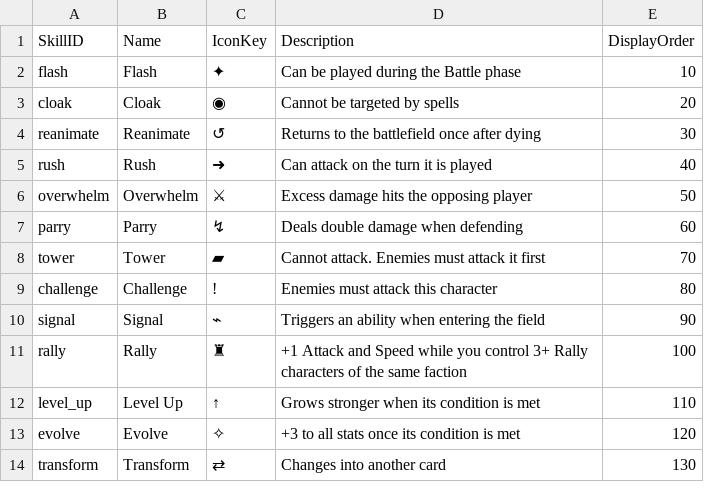
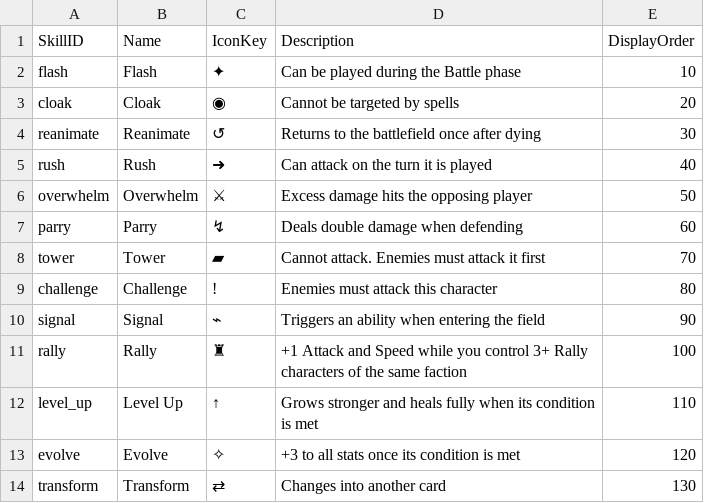
Before and after one commit to dmolloy98-stack-stack/Shardfall_TCG, a CSV file: data/skills.csv, drawn as a sheet.

```diff
--- a/data/skills.csv
+++ b/data/skills.csv
@@ -11,3 +11,3 @@ signal,Signal,⌁,Triggers an ability when entering the field,90
 rally,Rally,♜,+1 Attack and Speed while you control 3+ Rally characters of the same faction,100
-level_up,Level Up,↑,Grows stronger when its condition is met,110
+level_up,Level Up,↑,Grows stronger and heals fully when its condition is met,110
 evolve,Evolve,✧,+3 to all stats once its condition is met,120
```
Also changed, not shown: data/cards.csv, 2 other files.
